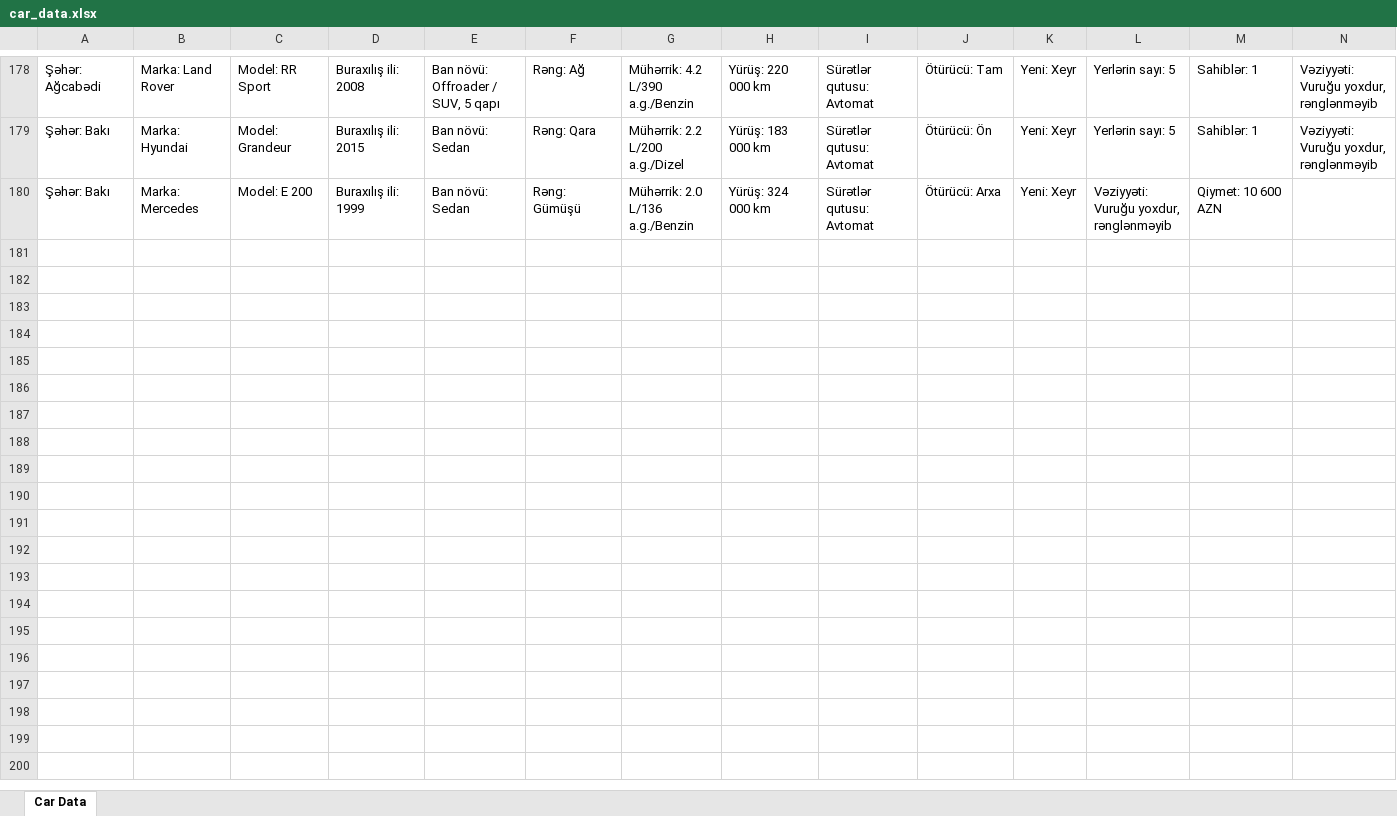
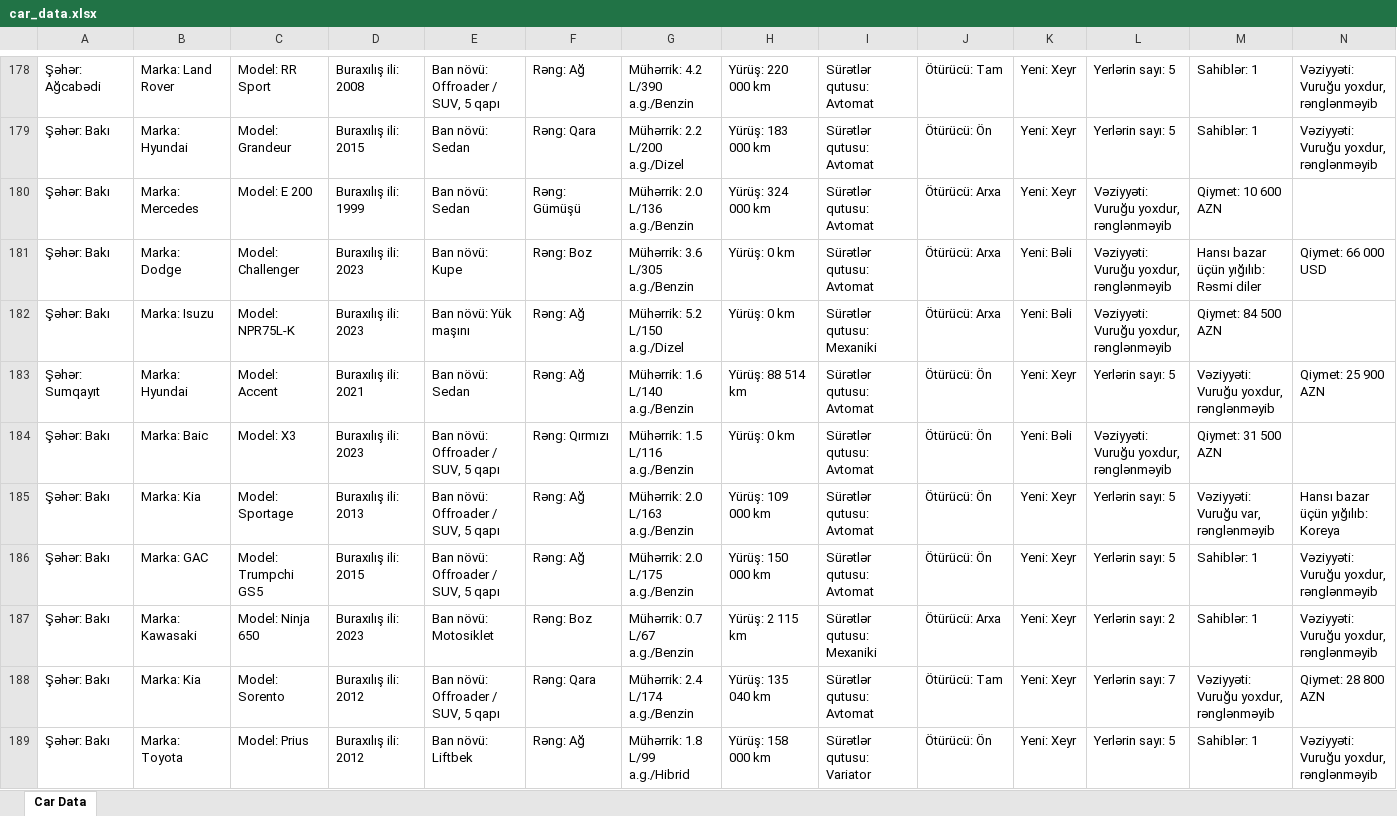
Before and after one commit to babekasadli/AISTGroupTasks, an Excel workbook: car_data.xlsx, sheet Car Data, drawn as a sheet; only a part is shown, gaps mark what is left out; values as stored, in another font and other column widths than the file's, no borders; rows hold the shown columns only; the diff covers the shown part only; the diff names each change by its address in the sheet, - before the commit and + after, or states it on an @@ line.

```diff
--- a/car_data.xlsx (sheet Car Data)
+++ b/car_data.xlsx (sheet Car Data)
+row 181: Şəhər: Bakı | Marka: Dodge | Model: Challenger | Buraxılış ili: 2023 | Ban növü: Kupe | Rəng: Boz | Mühərrik: 3.6 L/305 a.g./Benzin | Yürüş: 0 km | Sürətlər qutusu: Avtomat | Ötürücü: Arxa | Yeni: Bəli | Vəziyyəti: Vuruğu yoxdur, rənglənməyib | Hansı bazar üçün yığılıb: Rəsmi diler | Qiymet: 66 000 USD
+row 182: Şəhər: Bakı | Marka: Isuzu | Model: NPR75L-K | Buraxılış ili: 2023 | Ban növü: Yük maşını | Rəng: Ağ | Mühərrik: 5.2 L/150 a.g./Dizel | Yürüş: 0 km | Sürətlər qutusu: Mexaniki | Ötürücü: Arxa | Yeni: Bəli | Vəziyyəti: Vuruğu yoxdur, rənglənməyib | Qiymet: 84 500 AZN
+row 183: Şəhər: Sumqayıt | Marka: Hyundai | Model: Accent | Buraxılış ili: 2021 | Ban növü: Sedan | Rəng: Ağ | Mühərrik: 1.6 L/140 a.g./Benzin | Yürüş: 88 514 km | Sürətlər qutusu: Avtomat | Ötürücü: Ön | Yeni: Xeyr | Yerlərin sayı: 5 | Vəziyyəti: Vuruğu yoxdur, rənglənməyib | Qiymet: 25 900 AZN
+row 184: Şəhər: Bakı | Marka: Baic | Model: X3 | Buraxılış ili: 2023 | Ban növü: Offroader / SUV, 5 qapı | Rəng: Qırmızı | Mühərrik: 1.5 L/116 a.g./Benzin | Yürüş: 0 km | Sürətlər qutusu: Avtomat | Ötürücü: Ön | Yeni: Bəli | Vəziyyəti: Vuruğu yoxdur, rənglənməyib | Qiymet: 31 500 AZN
+row 185: Şəhər: Bakı | Marka: Kia | Model: Sportage | Buraxılış ili: 2013 | Ban növü: Offroader / SUV, 5 qapı | Rəng: Ağ | Mühərrik: 2.0 L/163 a.g./Benzin | Yürüş: 109 000 km | Sürətlər qutusu: Avtomat | Ötürücü: Ön | Yeni: Xeyr | Yerlərin sayı: 5 | Vəziyyəti: Vuruğu var, rənglənməyib | Hansı bazar üçün yığılıb: Koreya
+row 186: Şəhər: Bakı | Marka: GAC | Model: Trumpchi GS5 | Buraxılış ili: 2015 | Ban növü: Offroader / SUV, 5 qapı | Rəng: Ağ | Mühərrik: 2.0 L/175 a.g./Benzin | Yürüş: 150 000 km | Sürətlər qutusu: Avtomat | Ötürücü: Ön | Yeni: Xeyr | Yerlərin sayı: 5 | Sahiblər: 1 | Vəziyyəti: Vuruğu yoxdur, rənglənməyib
+row 187: Şəhər: Bakı | Marka: Kawasaki | Model: Ninja 650 | Buraxılış ili: 2023 | Ban növü: Motosiklet | Rəng: Boz | Mühərrik: 0.7 L/67 a.g./Benzin | Yürüş: 2 115 km | Sürətlər qutusu: Mexaniki | Ötürücü: Arxa | Yeni: Xeyr | Yerlərin sayı: 2 | Sahiblər: 1 | Vəziyyəti: Vuruğu yoxdur, rənglənməyib
+row 188: Şəhər: Bakı | Marka: Kia | Model: Sorento | Buraxılış ili: 2012 | Ban növü: Offroader / SUV, 5 qapı | Rəng: Qara | Mühərrik: 2.4 L/174 a.g./Benzin | Yürüş: 135 040 km | Sürətlər qutusu: Avtomat | Ötürücü: Tam | Yeni: Xeyr | Yerlərin sayı: 7 | Vəziyyəti: Vuruğu yoxdur, rənglənməyib | Qiymet: 28 800 AZN
+row 189: Şəhər: Bakı | Marka: Toyota | Model: Prius | Buraxılış ili: 2012 | Ban növü: Liftbek | Rəng: Ağ | Mühərrik: 1.8 L/99 a.g./Hibrid | Yürüş: 158 000 km | Sürətlər qutusu: Variator | Ötürücü: Ön | Yeni: Xeyr | Yerlərin sayı: 5 | Sahiblər: 1 | Vəziyyəti: Vuruğu yoxdur, rənglənməyib
```
Also changed, not shown: 27 added rows elsewhere in this sheet, 7 other files.
